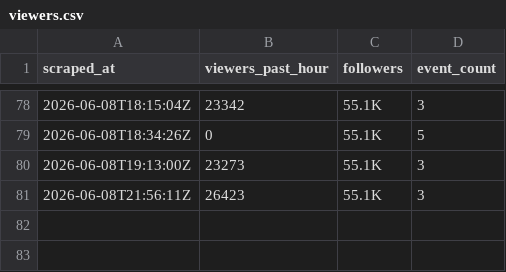
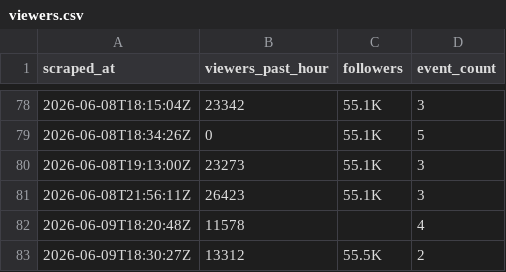
Before and after one commit to wongpeiting/knicks, a CSV file: data/viewers.csv, drawn as a sheet; only a part is shown, gaps mark what is left out; the diff names each change by its address in the sheet, - before the commit and + after, or states it on an @@ line.

```diff
--- a/data/viewers.csv
+++ b/data/viewers.csv
+row 82: 2026-06-09T18:20:48Z | 11578 |  | 4
+row 83: 2026-06-09T18:30:27Z | 13312 | 55.5K | 2
```
Also changed, not shown: data/event_summary.csv, 8 other files.
